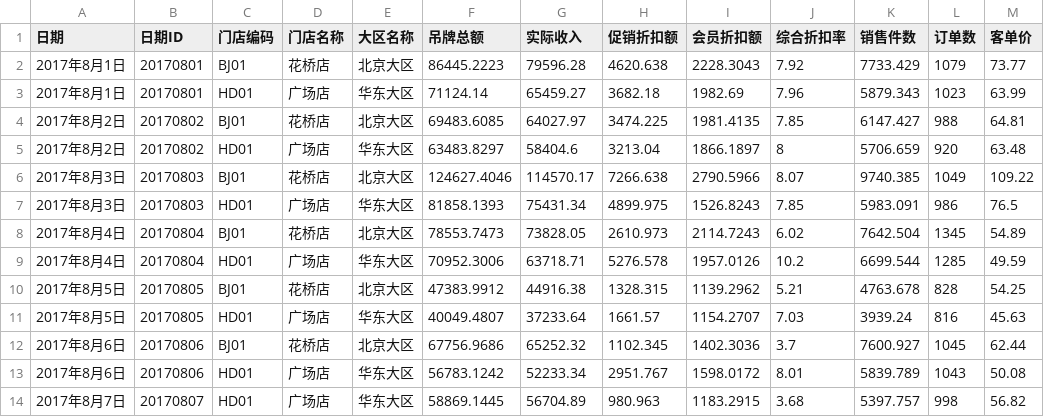
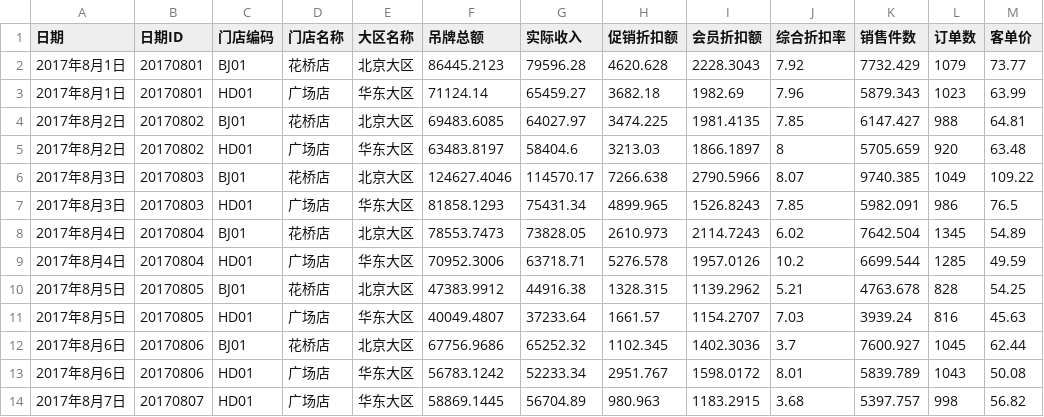
Before and after one commit to taohuiling2010-bot/retail-financial-analysis-dashboard, a CSV file: 03_数据集/财务数据分析_sql2.csv, drawn as a sheet; only a part is shown; the diff covers the shown part only.

```diff
--- a/03_数据集/财务数据分析_sql2.csv
+++ b/03_数据集/财务数据分析_sql2.csv
@@ -1,8 +1,8 @@
 "日期","日期ID","门店编码","门店名称","大区名称","吊牌总额","实际收入","促销折扣额","会员折扣额","综合折扣率","销售件数","订单数","客单价"
-"2017年8月1日","20170801","BJ01","花桥店","北京大区","86445.2223","79596.28","4620.638","2228.3043","7.92","7733.429","1079","73.77"
+"2017年8月1日","20170801","BJ01","花桥店","北京大区","86445.2123","79596.28","4620.628","2228.3043","7.92","7732.429","1079","73.77"
 "2017年8月1日","20170801","HD01","广场店","华东大区","71124.14","65459.27","3682.18","1982.69","7.96","5879.343","1023","63.99"
 "2017年8月2日","20170802","BJ01","花桥店","北京大区","69483.6085","64027.97","3474.225","1981.4135","7.85","6147.427","988","64.81"
-"2017年8月2日","20170802","HD01","广场店","华东大区","63483.8297","58404.6","3213.04","1866.1897","8","5706.659","920","63.48"
+"2017年8月2日","20170802","HD01","广场店","华东大区","63483.8197","58404.6","3213.03","1866.1897","8","5705.659","920","63.48"
 "2017年8月3日","20170803","BJ01","花桥店","北京大区","124627.4046","114570.17","7266.638","2790.5966","8.07","9740.385","1049","109.22"
-"2017年8月3日","20170803","HD01","广场店","华东大区","81858.1393","75431.34","4899.975","1526.8243","7.85","5983.091","986","76.5"
+"2017年8月3日","20170803","HD01","广场店","华东大区","81858.1293","75431.34","4899.965","1526.8243","7.85","5982.091","986","76.5"
 "2017年8月4日","20170804","BJ01","花桥店","北京大区","78553.7473","73828.05","2610.973","2114.7243","6.02","7642.504","1345","54.89"
```
Also changed, not shown: 32 edited cells elsewhere in this file, 03_数据集/财务数据分析_sql1.csv, 03_数据集/财务数据分析_sql3.csv, 4 other files.
